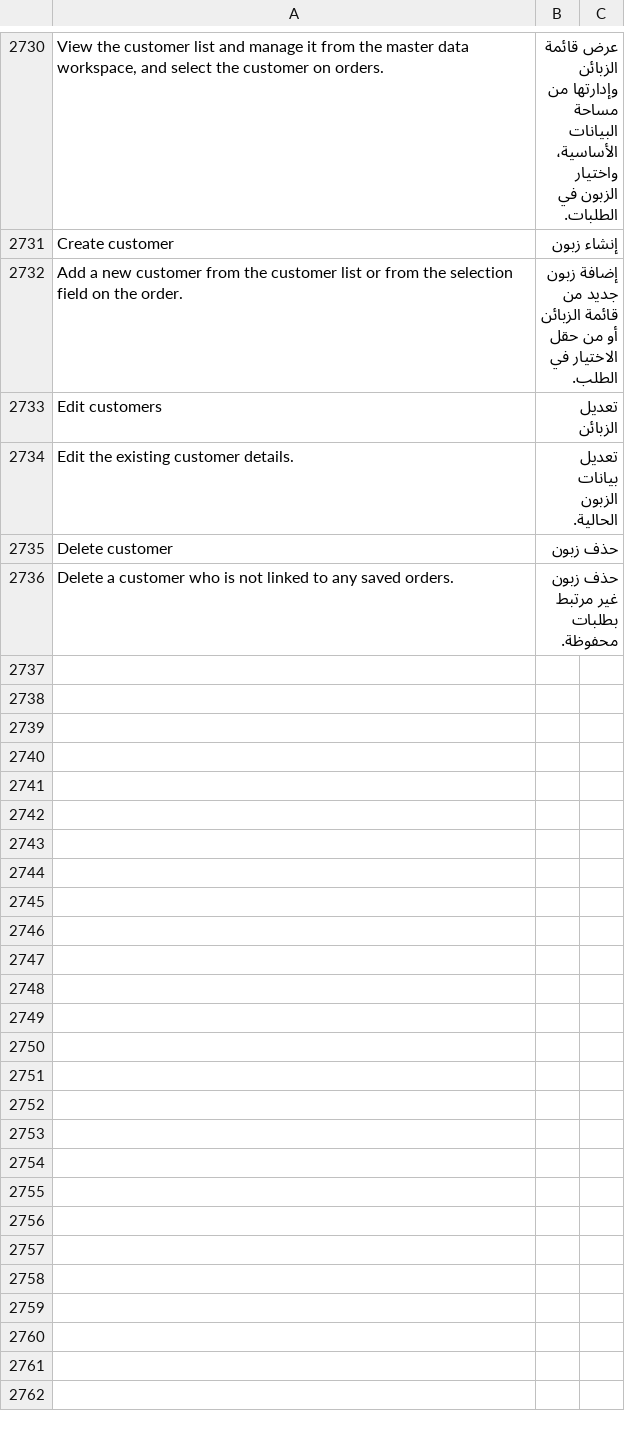
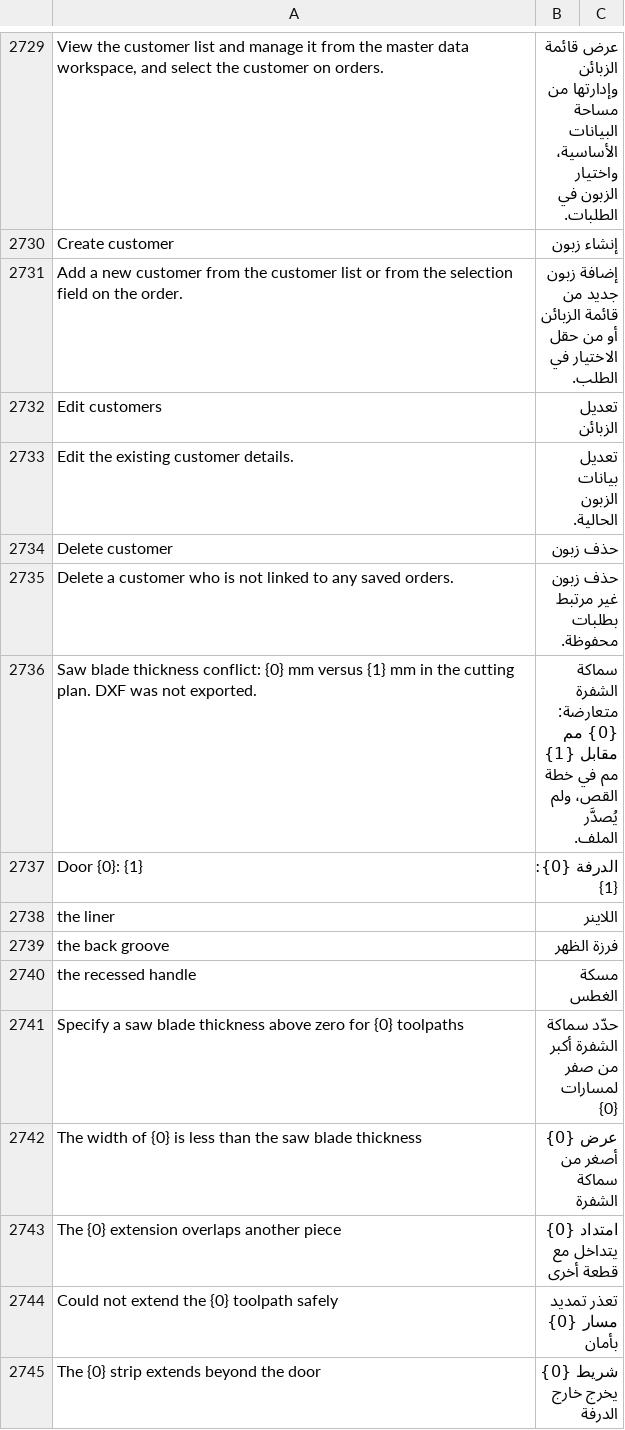
Before and after one commit to Hasan-Alhendi/almdina-erp, a CSV file: almdina_erp/translations/ar.csv, drawn as a sheet; only a part is shown, gaps mark what is left out; the diff covers the shown part only; the diff names each change by its address in the sheet, - before the commit and + after, or states it on an @@ line.

Commit message:
fix(ci): localize machining toolpath diagnostics and scope canonical cost order assertions

```diff
--- a/almdina_erp/translations/ar.csv
+++ b/almdina_erp/translations/ar.csv
+row 2736: Saw blade thickness conflict: {0} mm versus {1} mm in the cutting plan. DXF was not exported. | سماكة الشفرة متعارضة: {0} مم مقابل {1} مم في خطة القص، ولم يُصدَّر الملف.
+row 2737: Door {0}: {1} | الدرفة {0}: {1}
+row 2738: the liner | اللاينر
+row 2739: the back groove | فرزة الظهر
+row 2740: the recessed handle | مسكة الغطس
+row 2741: Specify a saw blade thickness above zero for {0} toolpaths | حدّد سماكة الشفرة أكبر من صفر لمسارات {0}
+row 2742: The width of {0} is less than the saw blade thickness | عرض {0} أصغر من سماكة الشفرة
+row 2743: The {0} extension overlaps another piece | امتداد {0} يتداخل مع قطعة أخرى
+row 2744: Could not extend the {0} toolpath safely | تعذر تمديد مسار {0} بأمان
+row 2745: The {0} strip extends beyond the door | شريط {0} يخرج خارج الدرفة
```
Also changed, not shown: 21 added rows and 1 removed row elsewhere in this file, 5 other files.
